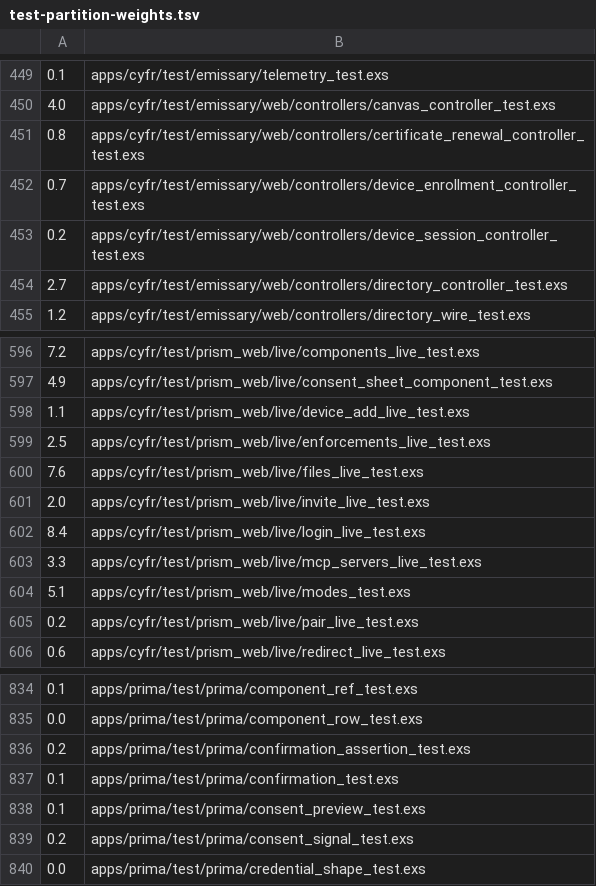
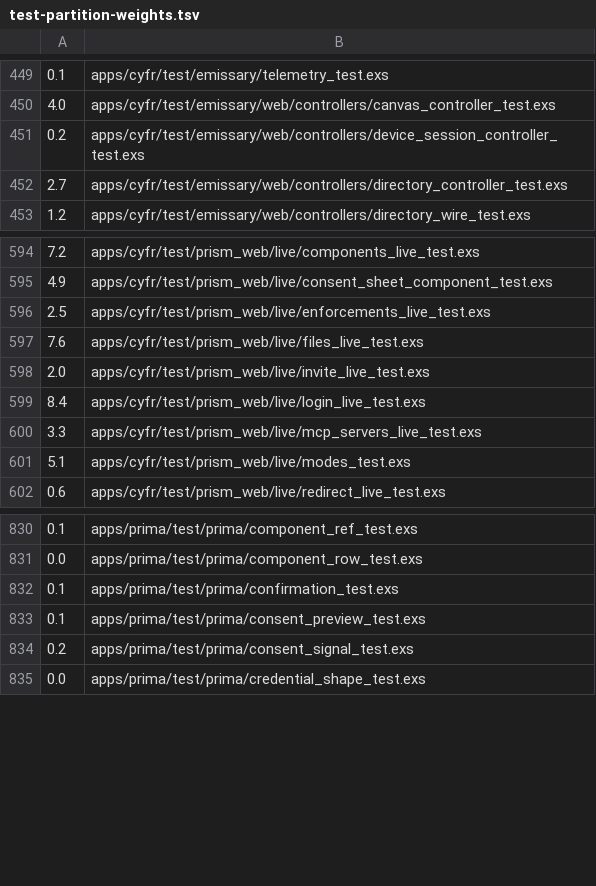
Before and after one commit to cyfrworks/cyfr, a TSV file: scripts/test-partition-weights.tsv, drawn as a sheet; only a part is shown, gaps mark what is left out.

Commit message:
A device comes here by its hello and connects under this CYFR's own certificate
Sanctum.DeviceUnlock answers a device's hello ({kid, identifier,
admission}) with a sign_in request bound to the channel's reserved
client id and held for that key (Sanctum.SignIn), and admit/2 takes the
device's answer: verified against the account's log by the key the hello
named, the person admitted under the setup token, an invitation or the
door (Sanctum.Newcomer.admit/3 now runs a last write in its transaction),
and the device paired with its first certificate in the same transaction
as a new person's admission, or right after the door's verdict for one
this CYFR holds; a hello asked again answers the same client with a new
certificate, and a capability that admits nobody writes nothing.
Sanctum.DeviceCerts issues and verifies cyfr-device-cert/v2 under the
installation key, derived from the keyring's primary under the frame
installation (Sanctum.Cipher.installation_key/0), names the account head
under the issuance fence, verifies a certificate against the row this
CYFR recorded for it after reading the account's head within its bound,
and answers the device key a channel's challenge is bound to
(challenge_key/2). A device's context binds its kid and head; an
issuance holds its certificate's row for that kid; an unlocked session
names the kid and the head held now. The enrollment over HTTP, its
resume, the remote certification and its renewal route, the confirmation
assertion and its fixture, pairing invitations (pairing.begin and
complete), /pair, /devices/add and the system layer's pairing form are
gone; Sanctum.Pairing keeps renewal, revocation, the list, re-enabling
and the confirmation side, and the generated CLI catalog follows.

Check, with the step-3.4 files (recovery.ex, person.ex) held aside:
Sanctum.DeviceHelloTest 10, PairingTest 13, DeviceUnlockTest 12, the
sign-in, newcomer, refresh and passkey tests (46 together); the device
session, unlock page and review tests 14/18, three failures the settings
page reaching the held Sanctum.Recovery, and the device session
controller's, fixed and rerun, 3 passed.

```diff
--- a/scripts/test-partition-weights.tsv
+++ b/scripts/test-partition-weights.tsv
@@ -450,4 +450,2 @@
 4.0	apps/cyfr/test/emissary/web/controllers/canvas_controller_test.exs
-0.8	apps/cyfr/test/emissary/web/controllers/certificate_renewal_controller_test.exs
-0.7	apps/cyfr/test/emissary/web/controllers/device_enrollment_controller_test.exs
 0.2	apps/cyfr/test/emissary/web/controllers/device_session_controller_test.exs
@@ -597,3 +595,2 @@
 4.9	apps/cyfr/test/prism_web/live/consent_sheet_component_test.exs
-1.1	apps/cyfr/test/prism_web/live/device_add_live_test.exs
 2.5	apps/cyfr/test/prism_web/live/enforcements_live_test.exs
@@ -604,3 +601,2 @@
 5.1	apps/cyfr/test/prism_web/live/modes_test.exs
-0.2	apps/cyfr/test/prism_web/live/pair_live_test.exs
 0.6	apps/cyfr/test/prism_web/live/redirect_live_test.exs
@@ -835,3 +831,2 @@
 0.0	apps/prima/test/prima/component_row_test.exs
-0.2	apps/prima/test/prima/confirmation_assertion_test.exs
 0.1	apps/prima/test/prima/confirmation_test.exs
```
Also changed, not shown: 54 other files.
